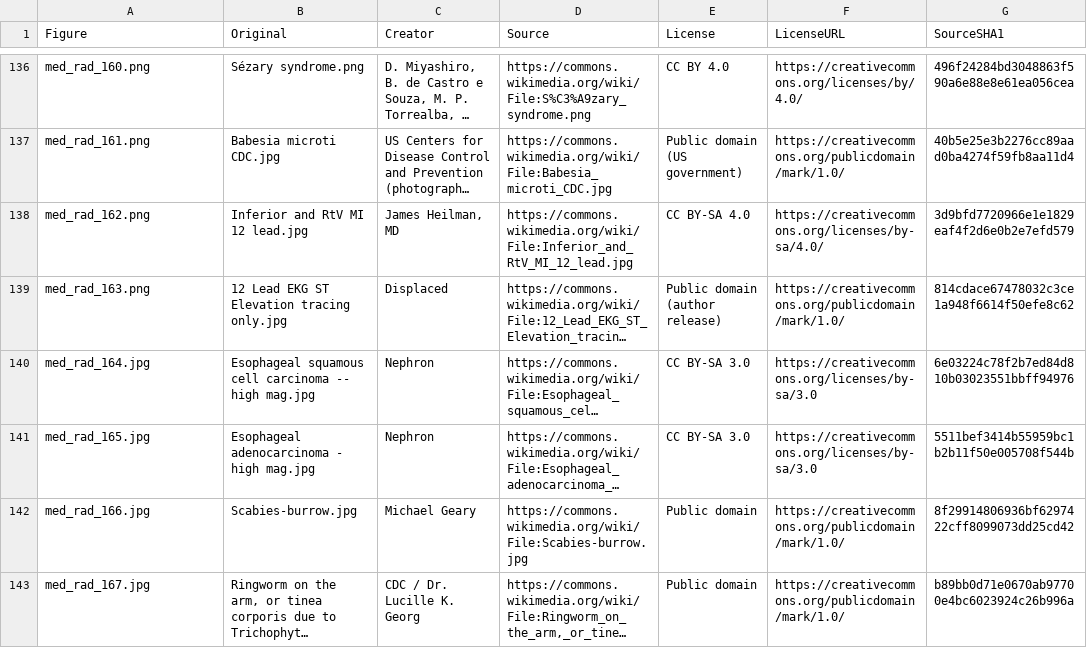
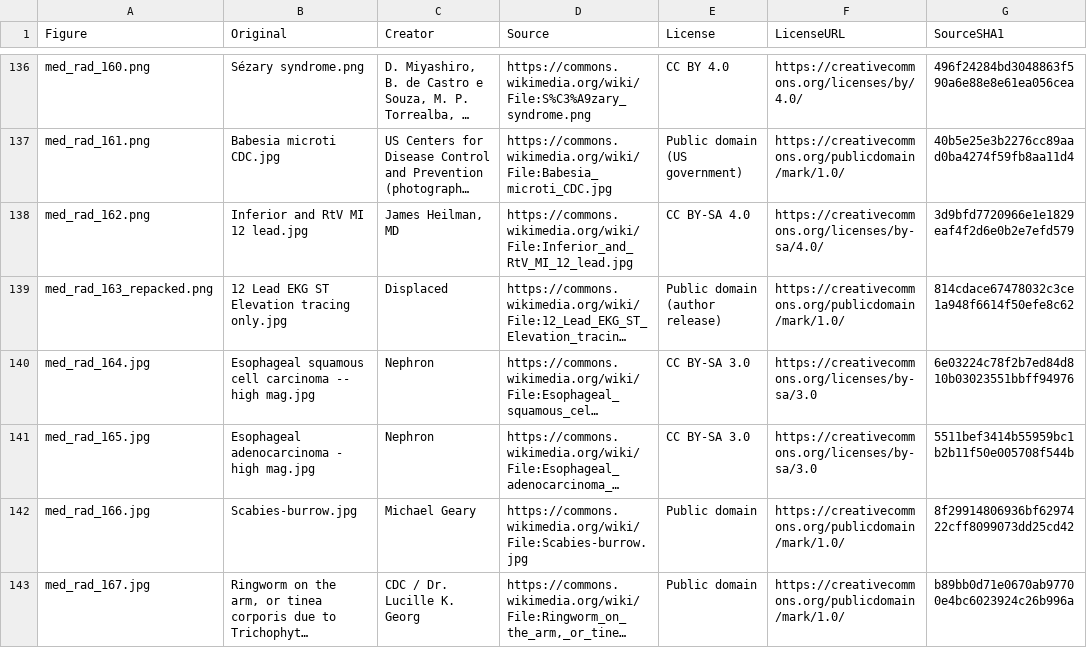
Before and after one commit to bionicles/anki, a TSV file: decks/mcat-usmle/imaging.tsv, drawn as a sheet; only a part is shown, gaps mark what is left out; long unchanged cells end in …; the diff names each change by its address in the sheet, - before the commit and + after, or states it on an @@ line.

```diff
--- a/decks/mcat-usmle/imaging.tsv
+++ b/decks/mcat-usmle/imaging.tsv
-A139 (Figure): med_rad_163.png
+A139 (Figure): med_rad_163_repacked.png
```
Also changed, not shown: decks/mcat-usmle/mcat-transfer.tsv, decks/mcat-usmle/step-families.tsv, 16 other files.
